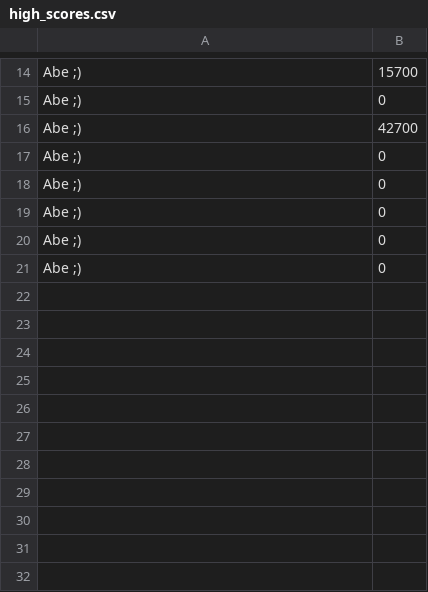
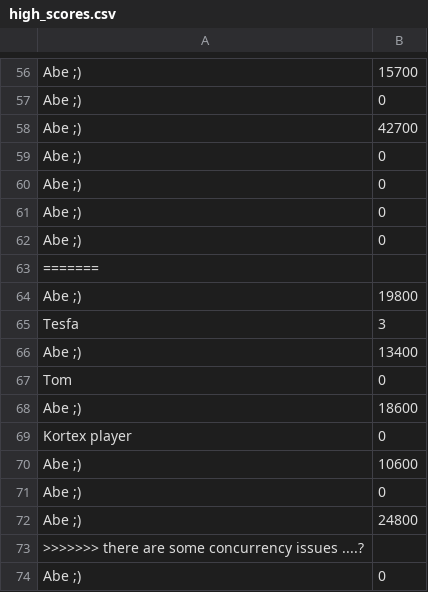
Before and after one commit to AdamDCross/Kortex, a CSV file: src/assets/high_scores.csv, drawn as a sheet; only a part is shown, gaps mark what is left out; the diff covers the shown part only; the diff names each change by its address in the sheet, - before the commit and + after, or states it on an @@ line.

```diff
--- a/src/assets/high_scores.csv
+++ b/src/assets/high_scores.csv
+row 63: =======
+row 64: Abe ;) | 19800
+row 65: Tesfa | 3
+row 66: Abe ;) | 13400
+row 67: Tom | 0
+row 68: Abe ;) | 18600
+row 69: Kortex player | 0
+row 70: Abe ;) | 10600
+row 71: Abe ;) | 0
+row 72: Abe ;) | 24800
+row 73: >>>>>>> there are some concurrency issues ....?
```
Also changed, not shown: 42 added rows elsewhere in this file, 5 other files.
